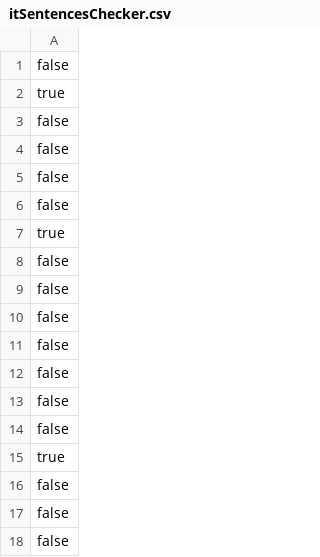
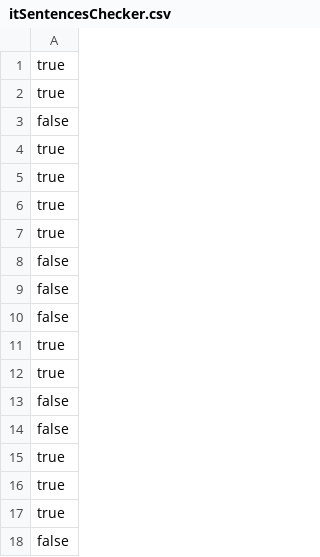
Before and after one commit to Ziem0/ByteOfEnglish, a CSV file: partOne/resources/itSentencesChecker.csv, drawn as a sheet; only a part is shown; the shorter side is filled out with more unchanged rows; the diff covers the shown part only.

```diff
--- a/partOne/resources/itSentencesChecker.csv
+++ b/partOne/resources/itSentencesChecker.csv
@@ -1,2 +1,17 @@
+true
+true
 false
+true
+true
+true
+true
+false
+false
+false
+true
+true
+false
+false
+true
+true
 true
```
Also changed, not shown: 40 added rows, 50 removed rows and 12 moved rows elsewhere in this file, partOne/resources/commonlySentencesChecker.csv, partOne/resources/grammaSentencesChecker.csv, 36 other files.
